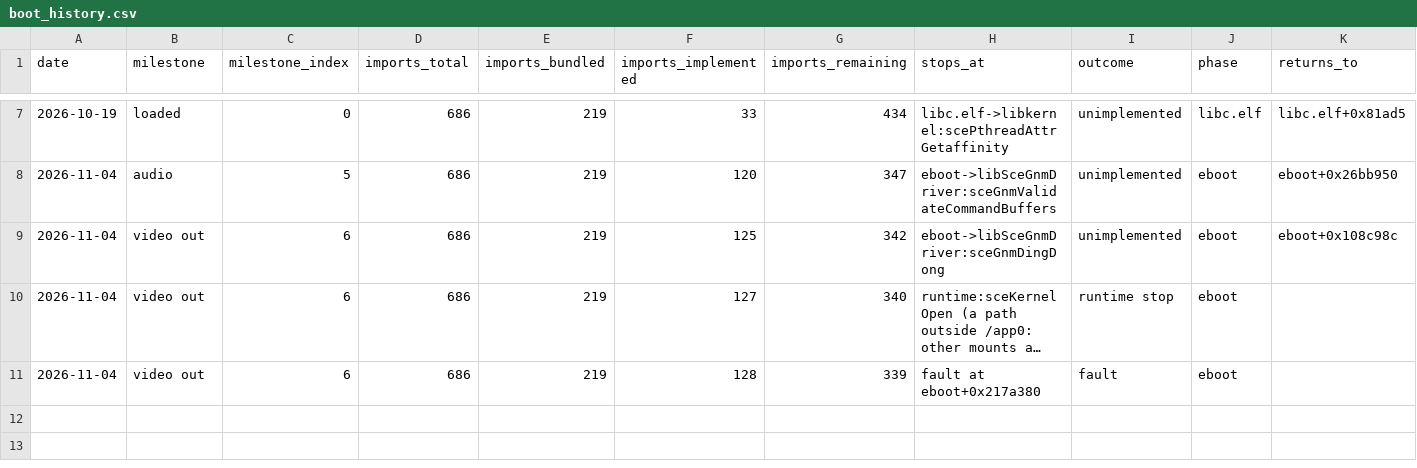
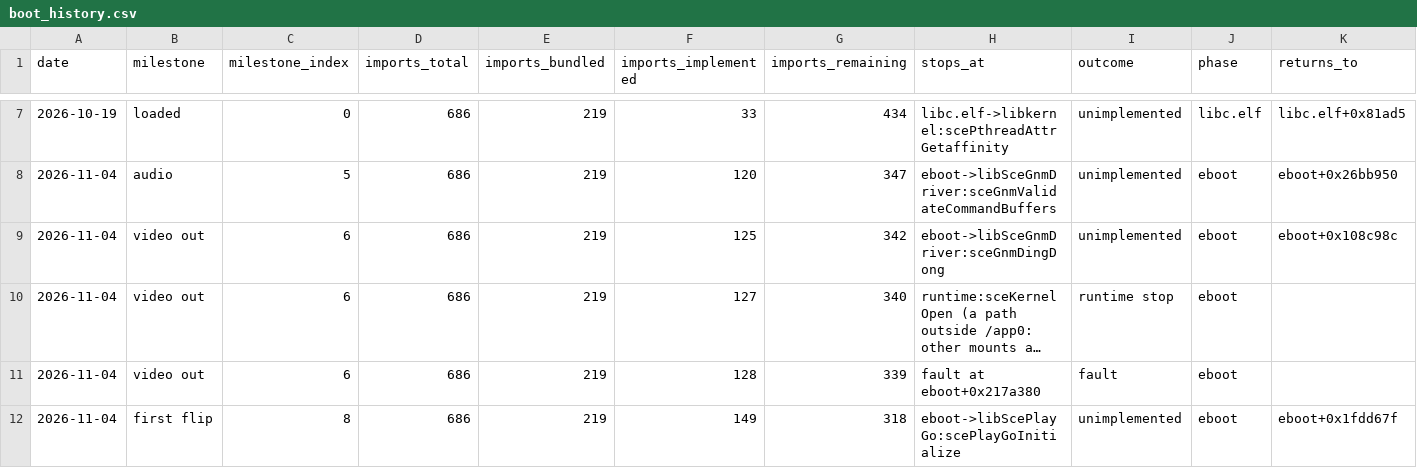
Before and after one commit to Yharnam-Hunters/byrgenwerth-site, a CSV file: data/boot_history.csv, drawn as a sheet; only a part is shown, gaps mark what is left out; long unchanged cells end in …; rows hold the shown columns only; the diff names each change by its address in the sheet, - before the commit and + after, or states it on an @@ line.

```diff
--- a/data/boot_history.csv
+++ b/data/boot_history.csv
+row 12: 2026-11-04 | first flip | 8 | 686 | 219 | 149 | 318 | eboot->libScePlayGo:scePlayGoInitialize | unimplemented | eboot | eboot+0x1fdd67f
```
Also changed, not shown: 10 other files.
